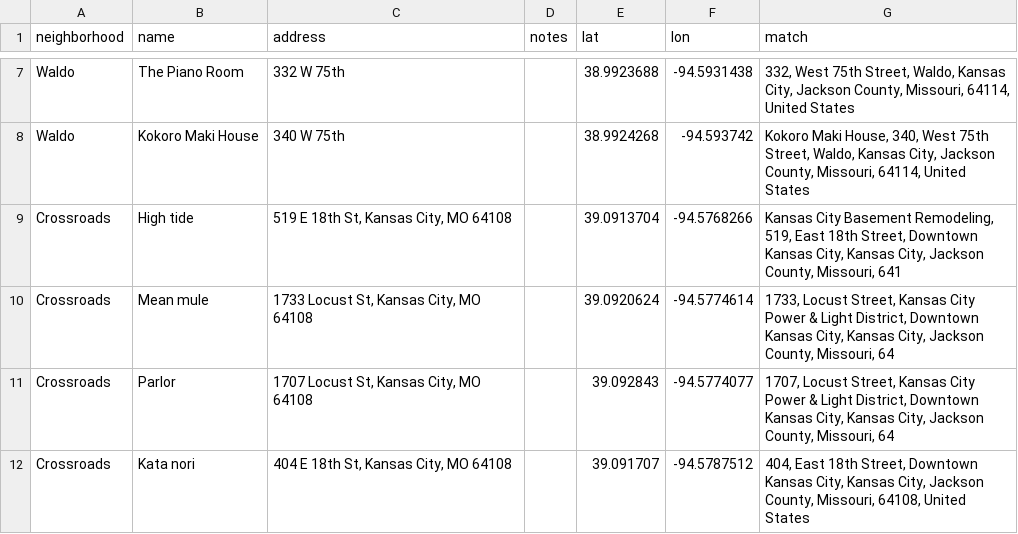
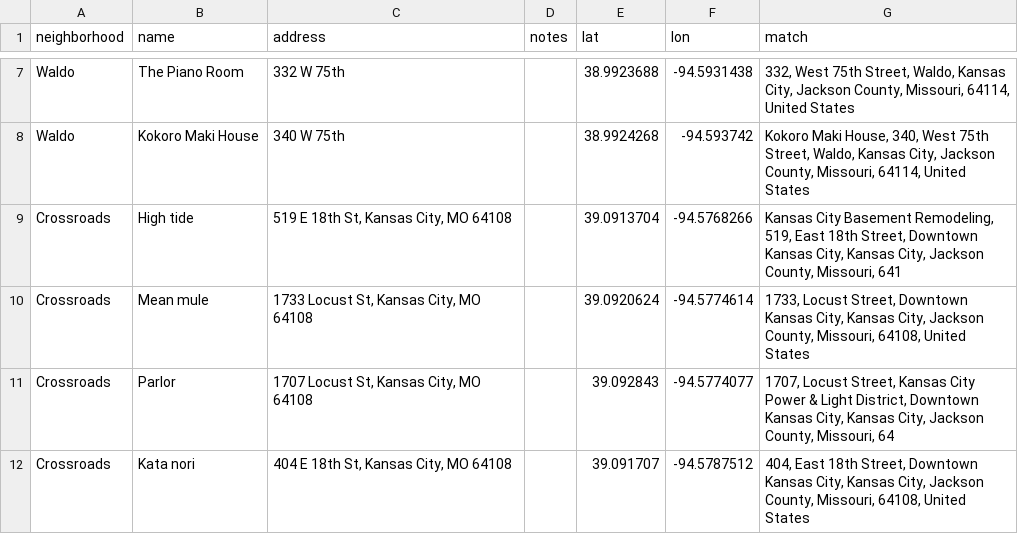
Before and after one commit to terminatoru86/mobility-app, a CSV file: data/inbox_out/kansas_city_mo/racks_addresses.geocoded.csv, drawn as a sheet; only a part is shown, gaps mark what is left out; the diff covers the shown part only.

```diff
--- a/data/inbox_out/kansas_city_mo/racks_addresses.geocoded.csv
+++ b/data/inbox_out/kansas_city_mo/racks_addresses.geocoded.csv
@@ -9,3 +9,3 @@ Waldo,Kokoro Maki House,340 W 75th,,38.9924268,-94.593742,"Kokoro Maki House, 34
 Crossroads,High tide,"519 E 18th St, Kansas City, MO 64108",,39.0913704,-94.5768266,"Kansas City Basement Remodeling, 519, East 18th Street, Downtown Kansas City, Kansas City, Jackson County, Missouri, 641"
-Crossroads,Mean mule,"1733 Locust St, Kansas City, MO 64108",,39.0920624,-94.5774614,"1733, Locust Street, Kansas City Power & Light District, Downtown Kansas City, Kansas City, Jackson County, Missouri, 64"
+Crossroads,Mean mule,"1733 Locust St, Kansas City, MO 64108",,39.0920624,-94.5774614,"1733, Locust Street, Downtown Kansas City, Kansas City, Jackson County, Missouri, 64108, United States"
 Crossroads,Parlor,"1707 Locust St, Kansas City, MO 64108",,39.092843,-94.5774077,"1707, Locust Street, Kansas City Power & Light District, Downtown Kansas City, Kansas City, Jackson County, Missouri, 64"
```
Also changed, not shown: 9 edited cells elsewhere in this file, 21 other files.
